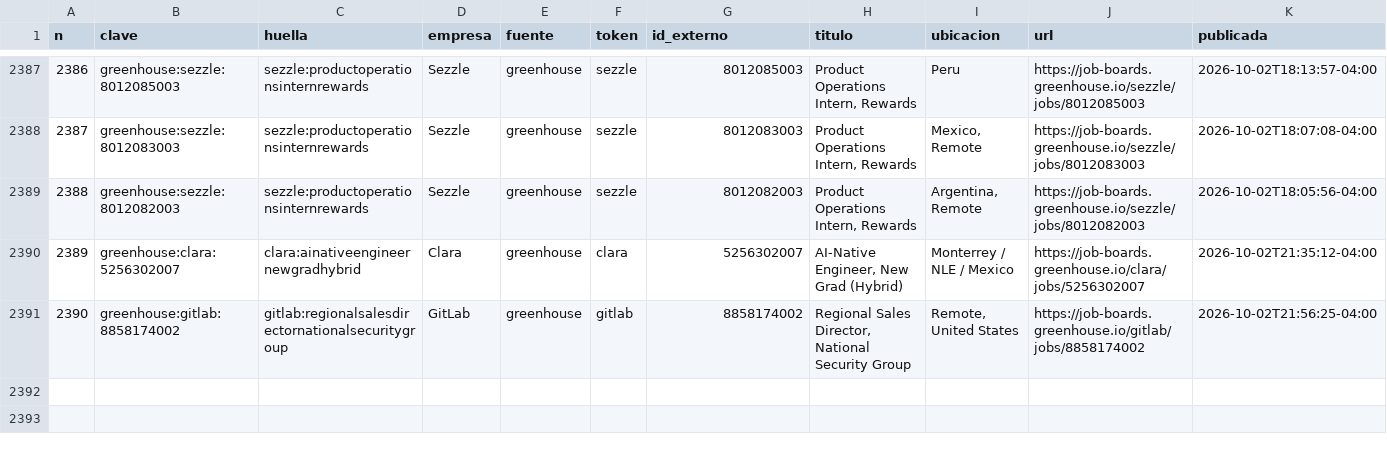
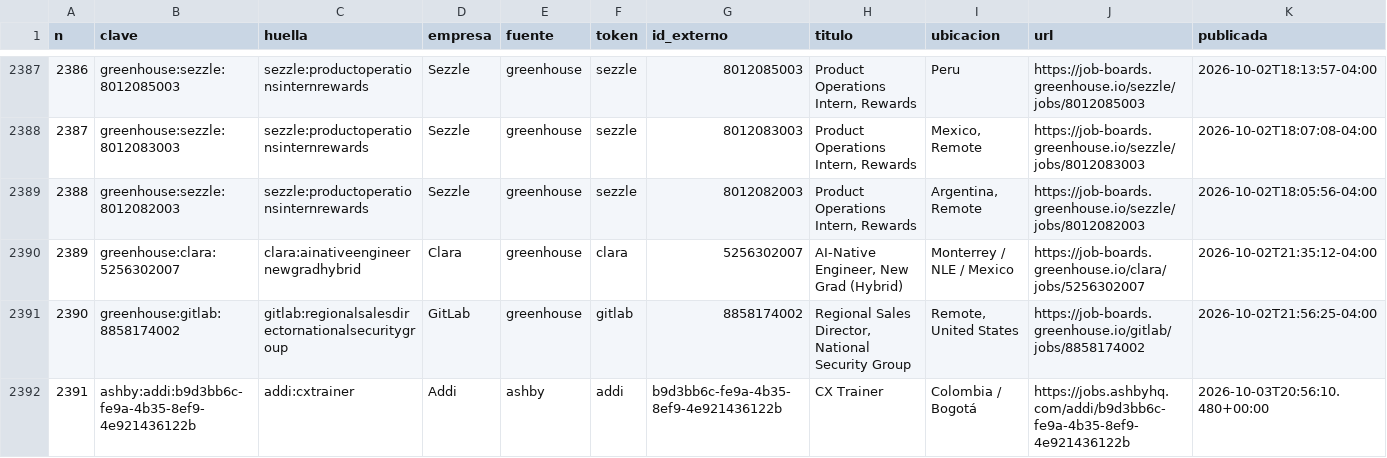
Before and after one commit to juanftoro2006/Radar_Vacantes, a CSV file: data/vacantes.csv, drawn as a sheet; only a part is shown, gaps mark what is left out; rows hold the shown columns only; the diff names each change by its address in the sheet, - before the commit and + after, or states it on an @@ line.

```diff
--- a/data/vacantes.csv
+++ b/data/vacantes.csv
+row 2392: 2391 | ashby:addi:b9d3bb6c-fe9a-4b35-8ef9-4e921436122b | addi:cxtrainer | Addi | ashby | addi | b9d3bb6c-fe9a-4b35-8ef9-4e921436122b | CX Trainer | Colombia / Bogotá | https://jobs.ashbyhq.com/addi/b9d3bb6c-fe9a-4b35-8ef9-4e921436122b | 2026-10-03T20:56:10.480+00:00
```
Also changed, not shown: 1 other file.
